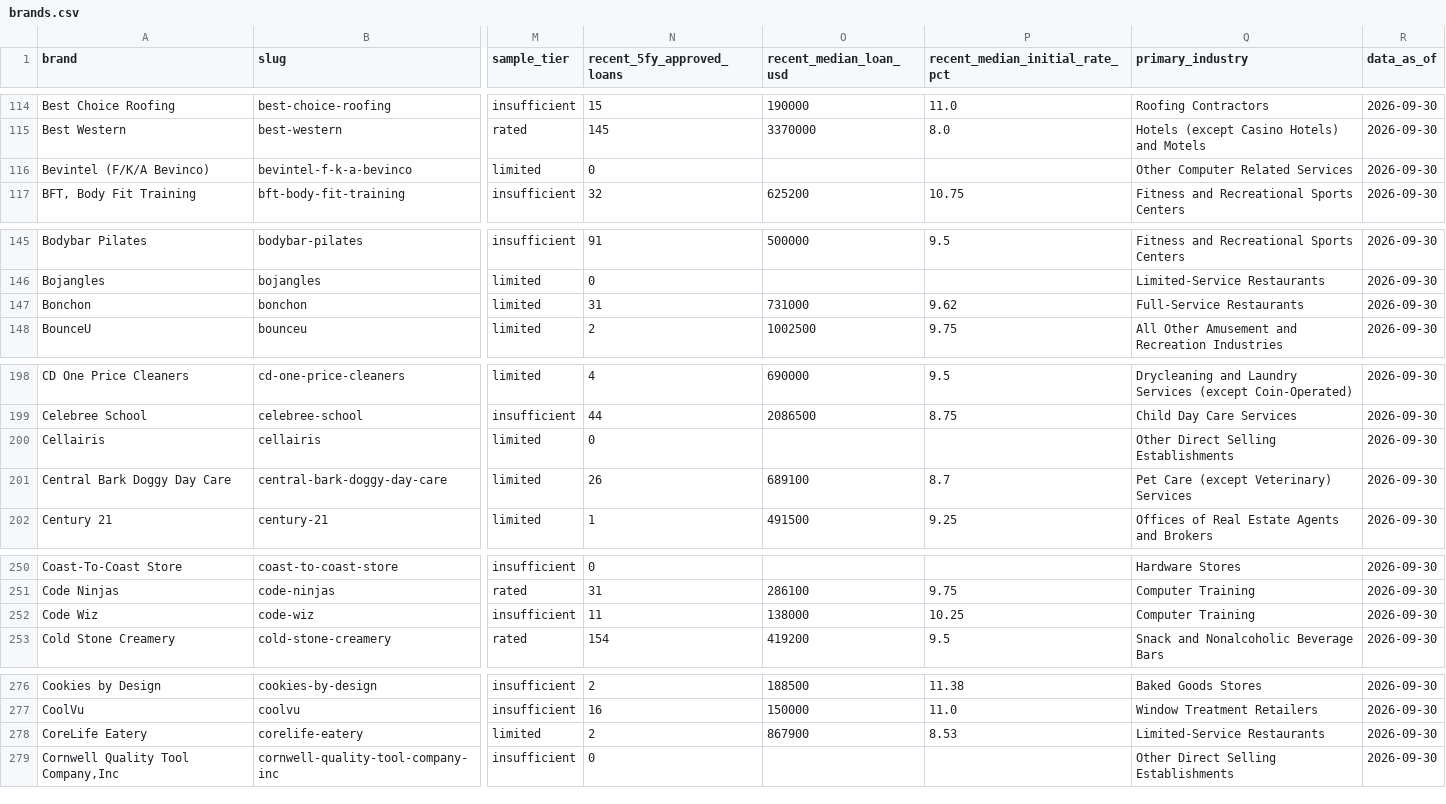
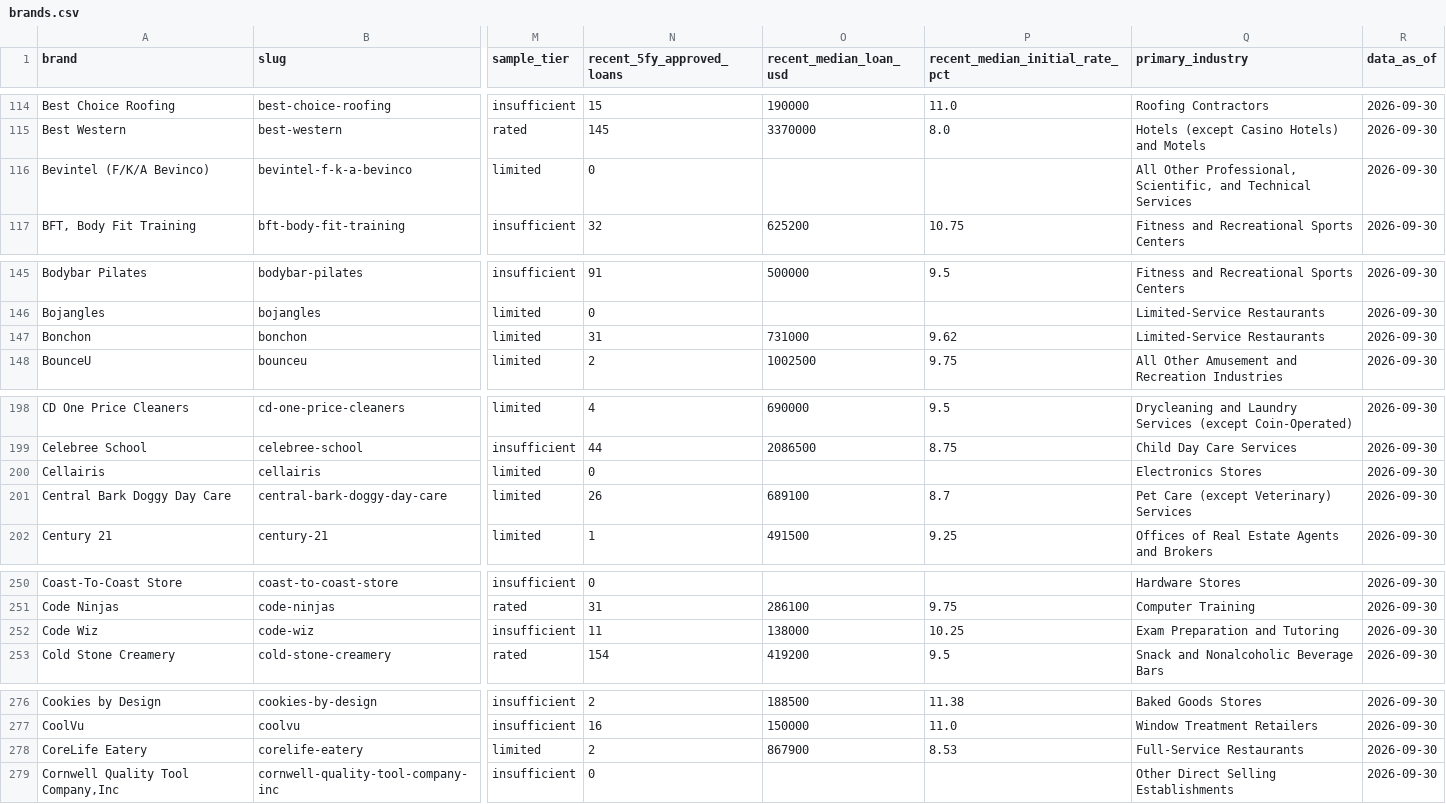
Before and after one commit to joakimarvidsson/franchise-loan-stats, a CSV file: data/published/brands.csv, drawn as a sheet; only a part is shown, gaps mark what is left out; the diff covers the shown part only; the diff names each change by its address in the sheet, - before the commit and + after, or states it on an @@ line.

```diff
--- a/data/published/brands.csv
+++ b/data/published/brands.csv
-Q116 (primary_industry): Other Computer Related Services
+Q116 (primary_industry): All Other Professional, Scientific, and Technical Services
-Q147 (primary_industry): Full-Service Restaurants
+Q147 (primary_industry): Limited-Service Restaurants
-Q200 (primary_industry): Other Direct Selling Establishments
+Q200 (primary_industry): Electronics Stores
-Q252 (primary_industry): Computer Training
+Q252 (primary_industry): Exam Preparation and Tutoring
-Q278 (primary_industry): Limited-Service Restaurants
+Q278 (primary_industry): Full-Service Restaurants
```
Also changed, not shown: 18 edited cells elsewhere in this file, 7 other files.
